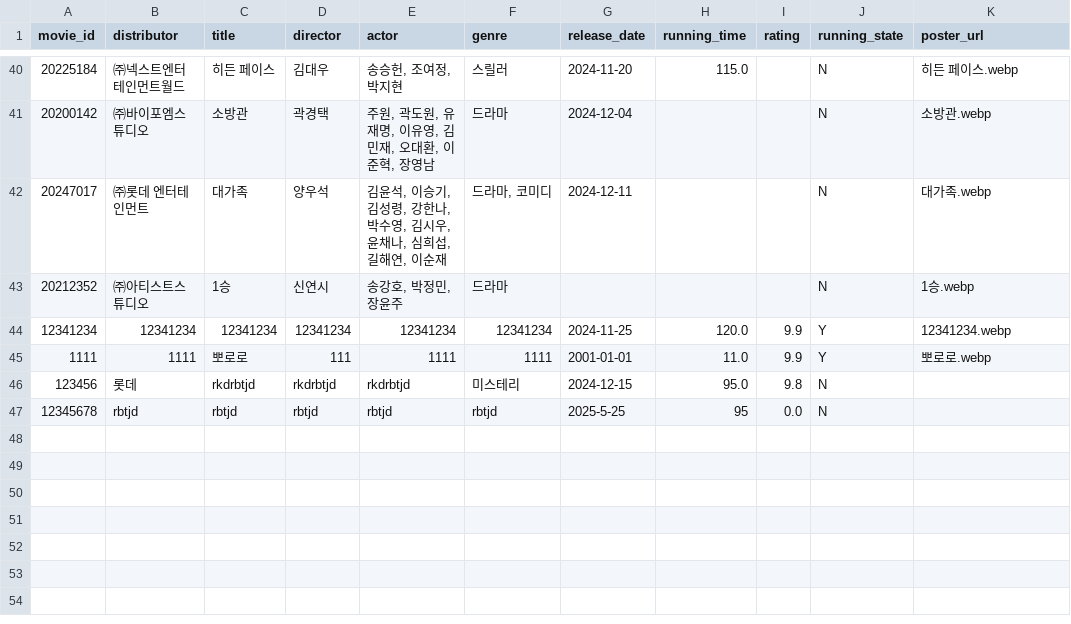
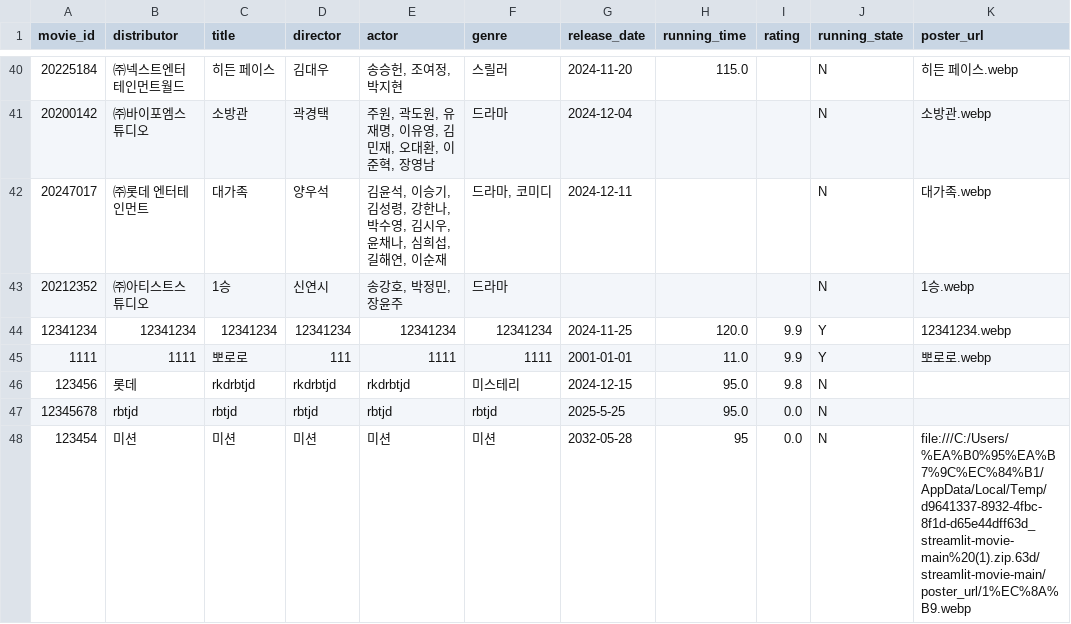
Before and after one commit to rkdrbtjd/movie_site, a CSV file: movie_data.csv, drawn as a sheet; only a part is shown, gaps mark what is left out.

Commit message:
Update movie_data.csv

```diff
--- a/movie_data.csv
+++ b/movie_data.csv
@@ -46,2 +46,3 @@ movie_id,distributor,title,director,actor,genre,release_date,running_time,rating
 123456,롯데,rkdrbtjd,rkdrbtjd,rkdrbtjd,미스테리,2024-12-15,95.0,9.8,N,
-12345678,rbtjd,rbtjd,rbtjd,rbtjd,rbtjd,2025-5-25,95,0.0,N,
+12345678,rbtjd,rbtjd,rbtjd,rbtjd,rbtjd,2025-5-25,95.0,0.0,N,
+123454,미션,미션,미션,미션,미션,2032-05-28,95,0.0,N,file:///C:/Users/%EA%B0%95%EA%B7%9C%EC%84%B1/AppData/Local/Temp/d9641337-8932-4fbc-8f1d-d65e44dff63d_streamlit-movie-main%20(1).zip.63d/streamlit-movie-main/poster_url/1%EC%8A%B9.webp
```
